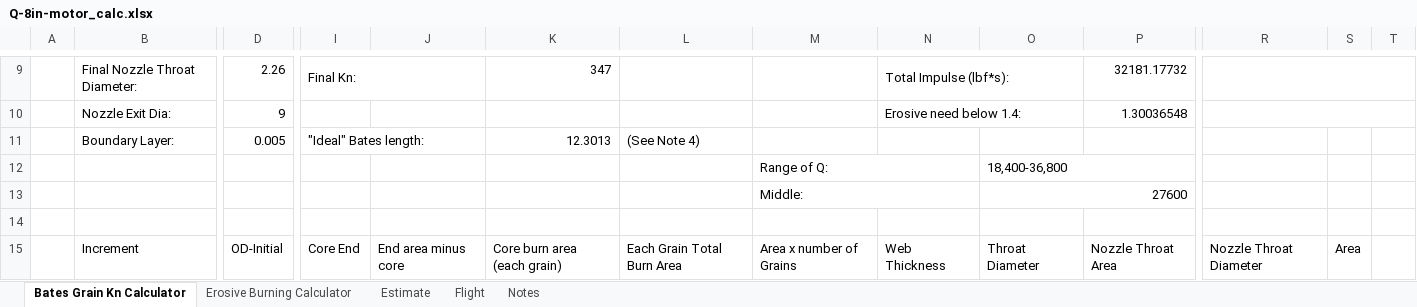
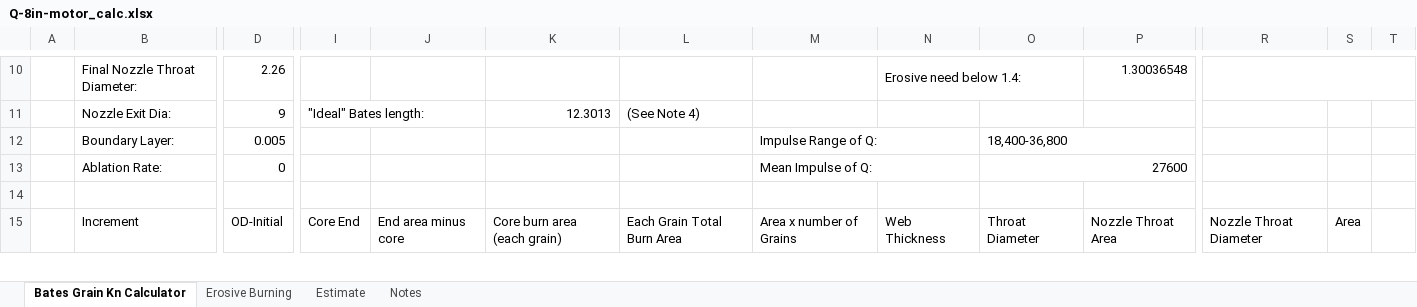
Before and after one commit to tritonrocketclub/Propulsion, an Excel workbook: Launches/8-inch-flight/Design/Calculations/trunk/Q-8in-motor_calc.xlsx, sheet Bates Grain Kn Calculator, drawn as a sheet; only a part is shown, gaps mark what is left out; values as stored, in another font and other column widths than the file's, no cell formats; charts and pictures and conditional formats not drawn; removed rows and columns are numbered as before the commit, all else as after; rows hold the shown columns only; the diff covers the shown part only; the diff names each change by its address in the sheet, - before the commit and + after, or states it on an @@ line.

Commit message:
Updated Motor Calc Sheet

```diff
--- a/Launches/8-inch-flight/Design/Calculations/trunk/Q-8in-motor_calc.xlsx (sheet Bates Grain Kn Calculator)
+++ b/Launches/8-inch-flight/Design/Calculations/trunk/Q-8in-motor_calc.xlsx (sheet Bates Grain Kn Calculator)
-sheet tab: Erosive Burning Calculator
+sheet tab: Erosive Burning
-sheet tab: Flight
-I10: Final Kn:
+I10: (empty)
-I9:J9 merged
-K10: 347
+K10: (empty)
-N10: Total Impulse (lbf*s):
+N10: Erosive need below 1.4:
-P10: 32181.17732
+P10: 1.30036548
-I11: (empty)
+I11: "Ideal" Bates length:
+I11:J11 merged
-K11: (empty)
+K11: 12.3013
-L11: (empty)
+L11: (See Note 4)
-N11: Erosive need below 1.4:
+N11: (empty)
-N10:O10 merged
-P11: 1.30036548
+P11: (empty)
-R10:T10 merged
-I12: "Ideal" Bates length:
+I12: (empty)
-I11:J11 merged
-K12: 12.3013
+K12: (empty)
-L12: (See Note 4)
+L12: (empty)
-M12: (empty)
+M12: Impulse Range of Q:
+M12:N12 merged
-O12: (empty)
+O12: 18,400-36,800
+O12:P12 merged
-row 12:  |  |  |  |  |  |  | Range of Q: |  | 18,400-36,800
-row 13:  |  |  |  |  |  |  | Middle: |  | 27600
+row 13:  | Ablation Rate: | 0 |  |  |  |  | Mean Impulse of Q: |  | 27600
```
Also changed, not shown: 2 added rows, 1 removed row, 26 edited cells and merged cells elsewhere in this sheet, sheet Erosive Burning, sheet Estimate, cell formats, formulas that keep their value, charts or pictures, 3 other files.
